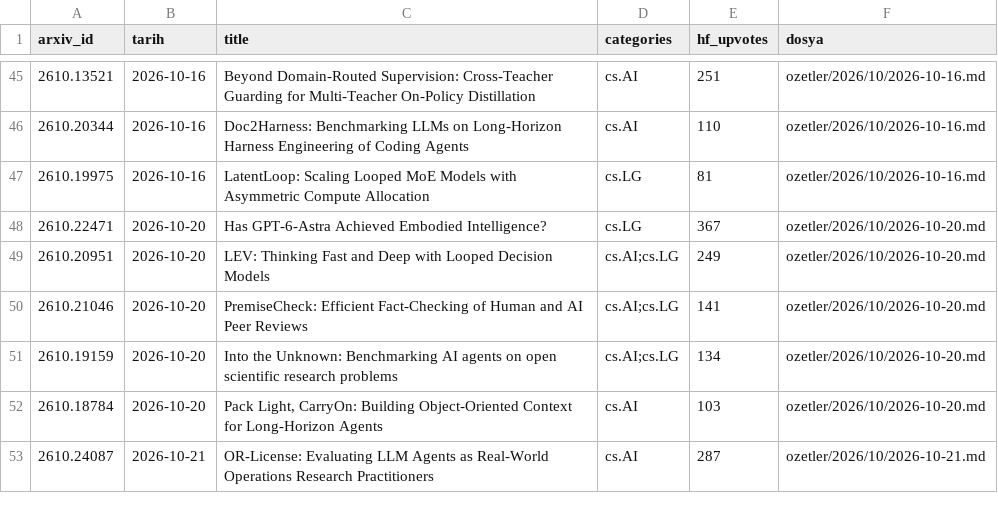
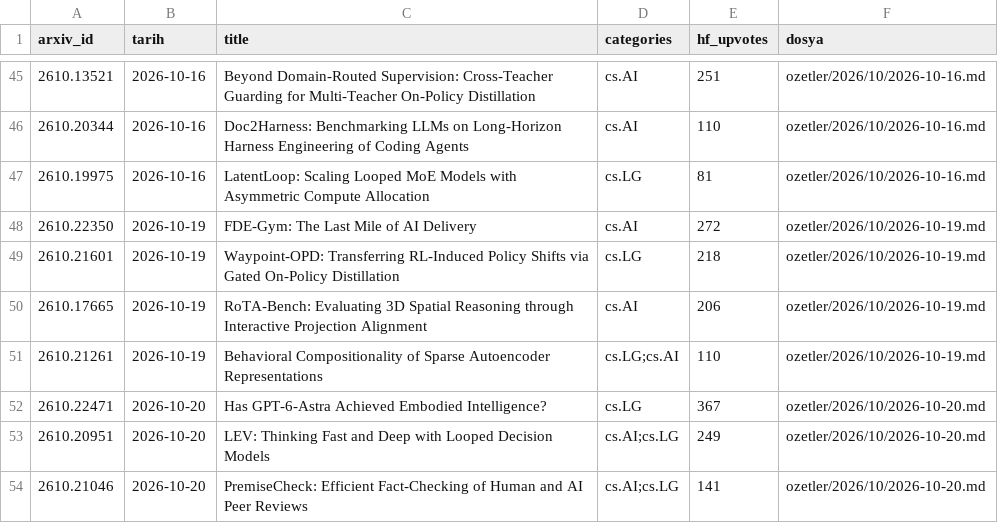
Before and after one commit to aliandacerdass/AI-ML-TurkceMakaleArsivi, a CSV file: data/papers.csv, drawn as a sheet; only a part is shown, gaps mark what is left out; the shorter side is filled out with more unchanged rows.

```diff
--- a/data/papers.csv
+++ b/data/papers.csv
@@ -47,2 +47,6 @@ arxiv_id,tarih,title,categories,hf_upvotes,dosya
 2610.19975,2026-10-16,LatentLoop: Scaling Looped MoE Models with Asymmetric Compute Allocation,cs.LG,81,ozetler/2026/10/2026-10-16.md
+2610.22350,2026-10-19,FDE-Gym: The Last Mile of AI Delivery,cs.AI,272,ozetler/2026/10/2026-10-19.md
+2610.21601,2026-10-19,Waypoint-OPD: Transferring RL-Induced Policy Shifts via Gated On-Policy Distillation,cs.LG,218,ozetler/2026/10/2026-10-19.md
+2610.17665,2026-10-19,RoTA-Bench: Evaluating 3D Spatial Reasoning through Interactive Projection Alignment,cs.AI,206,ozetler/2026/10/2026-10-19.md
+2610.21261,2026-10-19,Behavioral Compositionality of Sparse Autoencoder Representations,cs.LG;cs.AI,110,ozetler/2026/10/2026-10-19.md
 2610.22471,2026-10-20,Has GPT-6-Astra Achieved Embodied Intelligence?,cs.LG,367,ozetler/2026/10/2026-10-20.md
```
Also changed, not shown: data/runs.csv, 4 other files.
